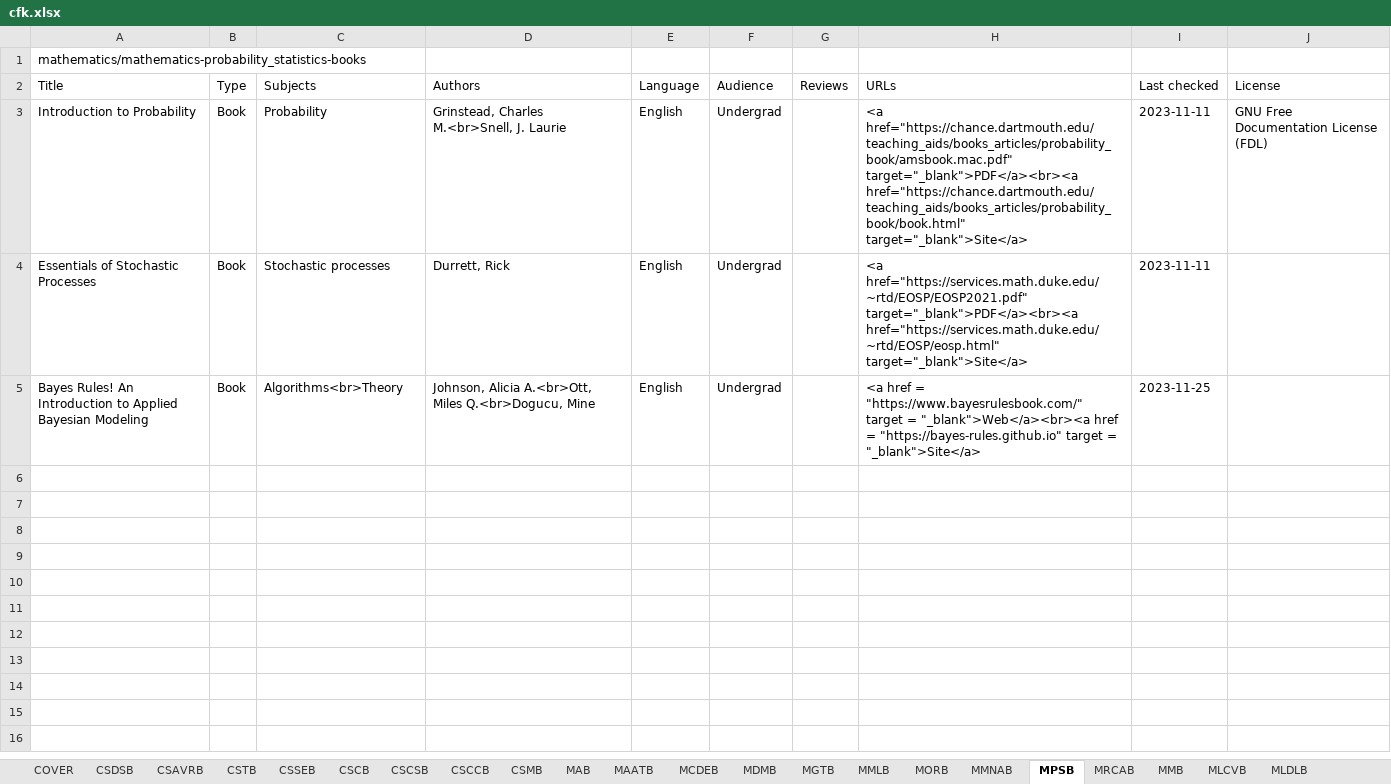
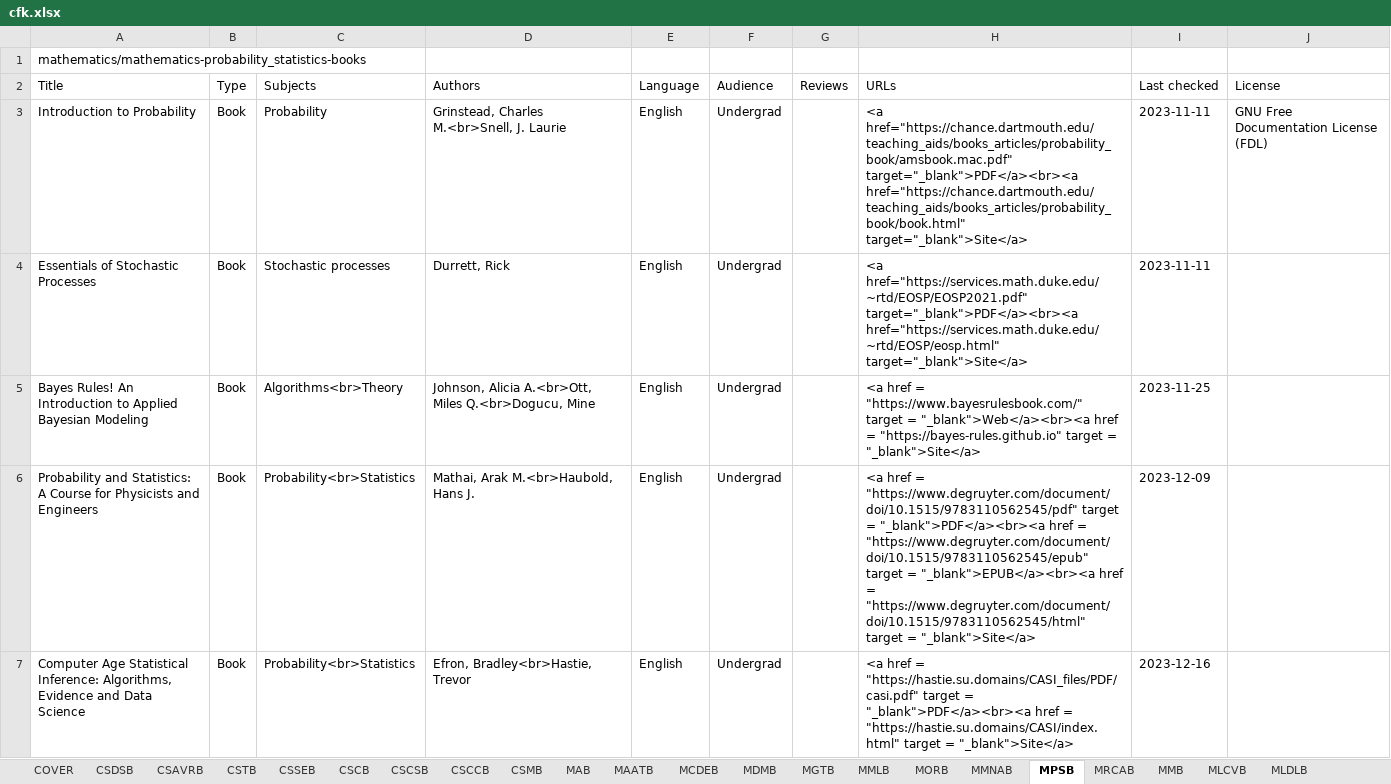
Before and after one commit to CFKNow/cfknow.github.io, an Excel workbook: utilities/cfk.xlsx, sheet MPSB, drawn as a sheet; only a part is shown; values as stored, in another font and other column widths than the file's, no borders; the diff covers the shown part only; the diff names each change by its address in the sheet, - before the commit and + after, or states it on an @@ line.

```diff
--- a/utilities/cfk.xlsx (sheet MPSB)
+++ b/utilities/cfk.xlsx (sheet MPSB)
+row 6: Probability and Statistics: A Course for Physicists and Engineers | Book | Probability<br>Statistics | Mathai, Arak M.<br>Haubold, Hans J. | English | Undergrad |  | <a href = "https://www.degruyter.com/document/doi/10.1515/9783110562545/pdf" target = "_blank">PDF</a><br><a href = "https://www.degruyter.com/document/doi/10.1515/9783110562545/epub" target = "_blank">EPUB</a><br><a href = "https://www.degruyter.com/document/doi/10.1515/9783110562545/html" target = "_blank">Site</a> | 2023-12-09
+row 7: Computer Age Statistical Inference: Algorithms, Evidence and Data Science | Book | Probability<br>Statistics | Efron, Bradley<br>Hastie, Trevor | English | Undergrad |  | <a href = "https://hastie.su.domains/CASI_files/PDF/casi.pdf" target = "_blank">PDF</a><br><a href = "https://hastie.su.domains/CASI/index.html" target = "_blank">Site</a> | 2023-12-16
```
Also changed, not shown: 2 added rows elsewhere in this sheet, sheet MAB, sheet MMNAB, sheet MCDEB, sheet MMB, sheet MRCAB, sheet MAATB, 8 more sheets, 16 other files.
